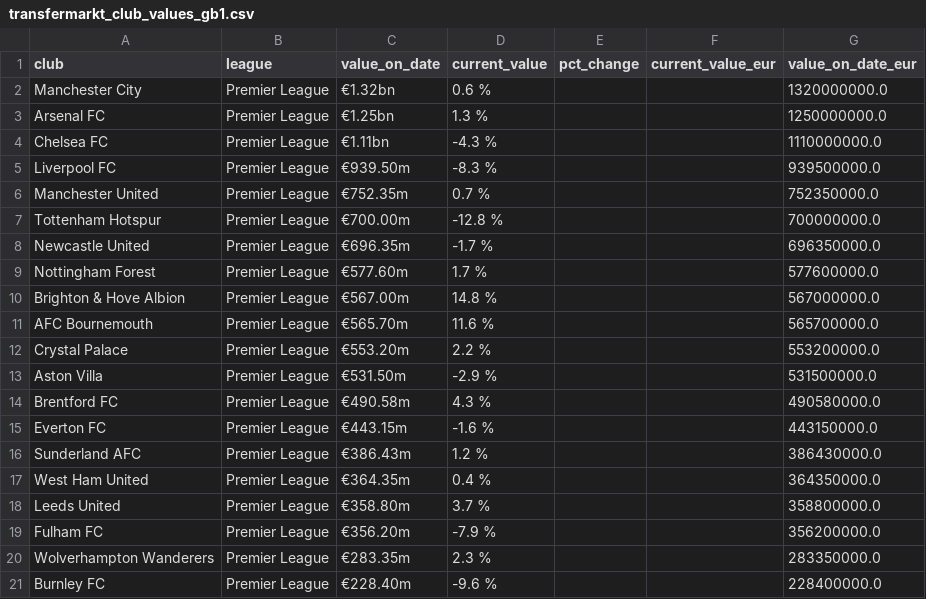
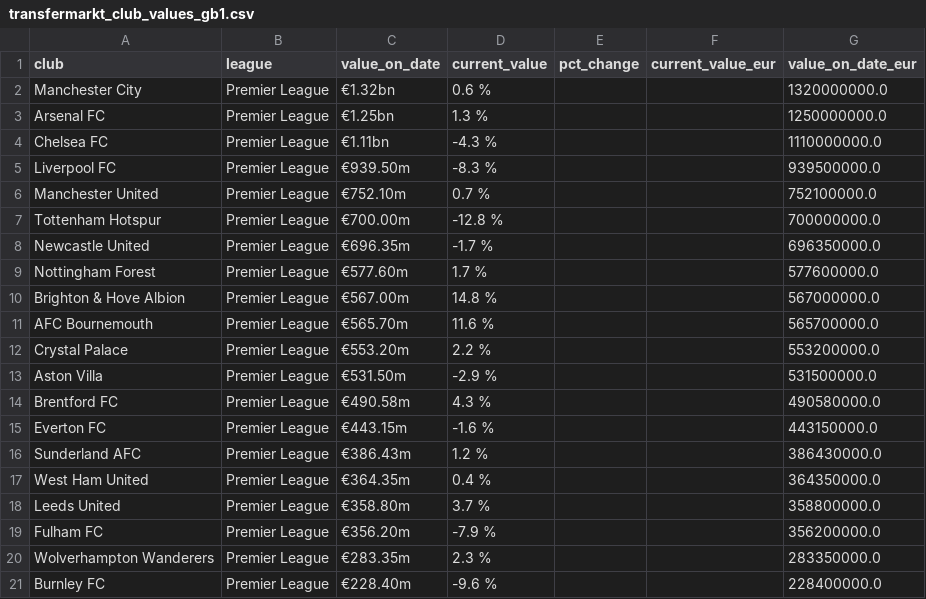
Before and after one commit to nik1111-source/fpl-data, a CSV file: data_stage/transfermarkt_club_values_gb1.csv, drawn as a sheet.

```diff
--- a/data_stage/transfermarkt_club_values_gb1.csv
+++ b/data_stage/transfermarkt_club_values_gb1.csv
@@ -5,3 +5,3 @@ Chelsea FC,Premier League,€1.11bn,-4.3 %,,,1110000000.0
 Liverpool FC,Premier League,€939.50m,-8.3 %,,,939500000.0
-Manchester United,Premier League,€752.35m,0.7 %,,,752350000.0
+Manchester United,Premier League,€752.10m,0.7 %,,,752100000.0
 Tottenham Hotspur,Premier League,€700.00m,-12.8 %,,,700000000.0
```
Also changed, not shown: 3 other files.
